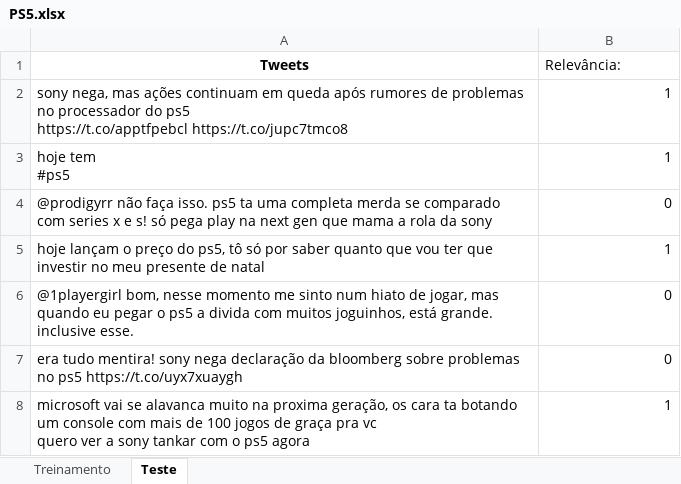
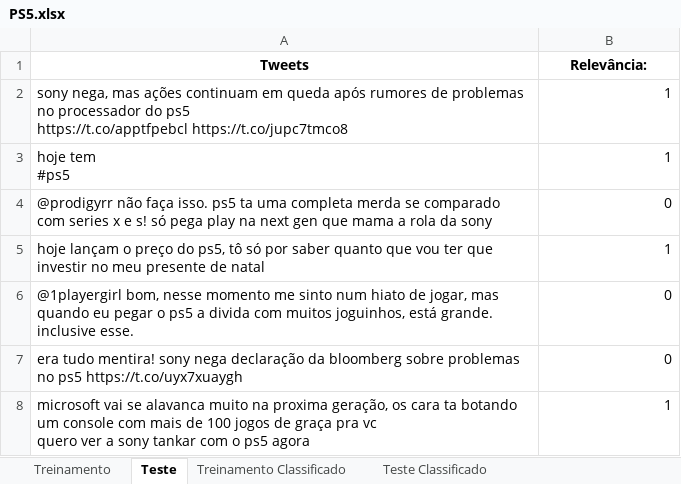
Before and after one commit to arthurchieppe/P1-Ciencia-dos-Dados, an Excel workbook: PS5.xlsx, sheet Teste, drawn as a sheet; only a part is shown; values as stored, in another font and other column widths than the file's, no borders; the diff names each change by its address in the sheet, - before the commit and + after, or states it on an @@ line.

```diff
--- a/PS5.xlsx (sheet Teste)
+++ b/PS5.xlsx (sheet Teste)
+sheet tab: Treinamento Classificado
+sheet tab: Teste Classificado
@@ B1 bold: off → on, alignment: left → center @@
```
Also changed, not shown: sheet Treinamento, 1 other file.
